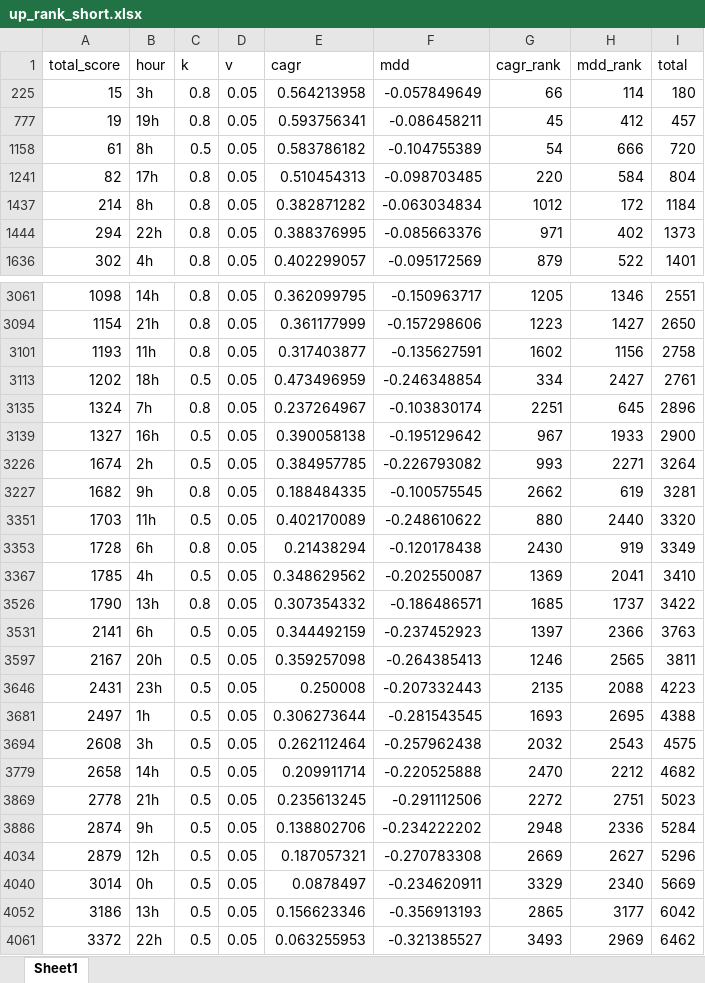
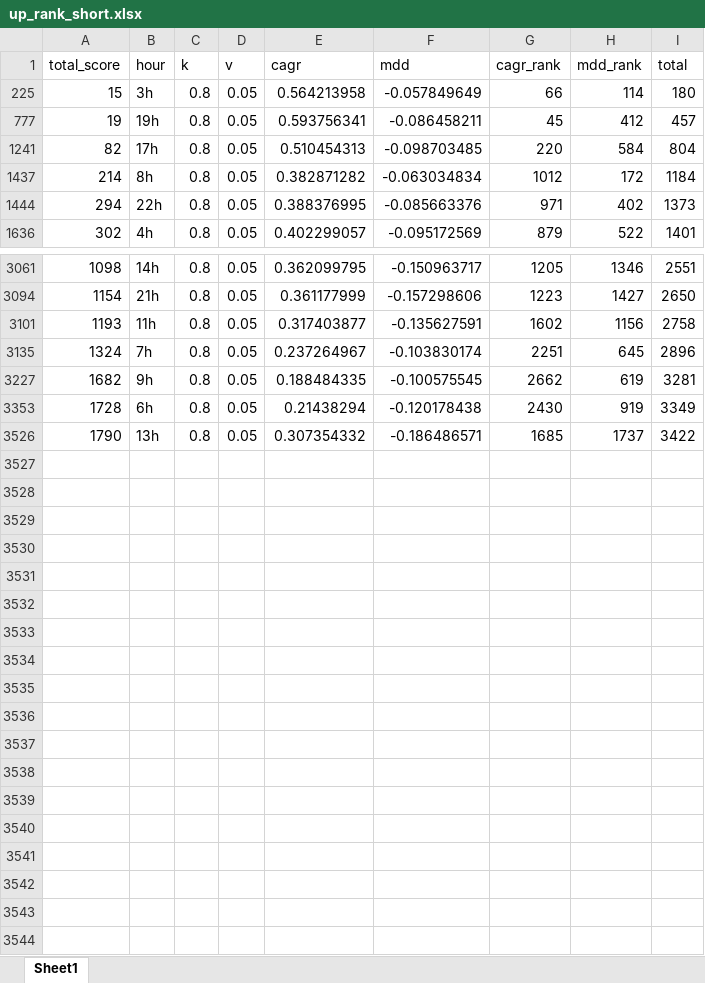
Before and after one commit to suganglive/backtest, an Excel workbook: up_rank_short.xlsx, sheet Sheet1, drawn as a sheet; only a part is shown, gaps mark what is left out; values as stored, in another font and other column widths than the file's, no borders; the diff covers the shown part only; the diff names each change by its address in the sheet, - before the commit and + after, or states it on an @@ line.

```diff
--- a/up_rank_short.xlsx (sheet Sheet1)
+++ b/up_rank_short.xlsx (sheet Sheet1)
@@ row 1158 hidden: 61 | 8h | 0.5 | 0.05 | 0.583786182 | -0.104755389 | 54 | 666 | 720 @@
@@ row 3113 hidden: 1202 | 18h | 0.5 | 0.05 | 0.473496959 | -0.246348854 | 334 | 2427 | 2761 @@
@@ row 3139 hidden: 1327 | 16h | 0.5 | 0.05 | 0.390058138 | -0.195129642 | 967 | 1933 | 2900 @@
@@ row 3226 hidden: 1674 | 2h | 0.5 | 0.05 | 0.384957785 | -0.226793082 | 993 | 2271 | 3264 @@
@@ row 3351 hidden: 1703 | 11h | 0.5 | 0.05 | 0.402170089 | -0.248610622 | 880 | 2440 | 3320 @@
@@ row 3367 hidden: 1785 | 4h | 0.5 | 0.05 | 0.348629562 | -0.202550087 | 1369 | 2041 | 3410 @@
@@ row 3531 hidden: 2141 | 6h | 0.5 | 0.05 | 0.344492159 | -0.237452923 | 1397 | 2366 | 3763 @@
@@ row 3597 hidden: 2167 | 20h | 0.5 | 0.05 | 0.359257098 | -0.264385413 | 1246 | 2565 | 3811 @@
@@ row 3646 hidden: 2431 | 23h | 0.5 | 0.05 | 0.250008 | -0.207332443 | 2135 | 2088 | 4223 @@
@@ row 3681 hidden: 2497 | 1h | 0.5 | 0.05 | 0.306273644 | -0.281543545 | 1693 | 2695 | 4388 @@
@@ row 3694 hidden: 2608 | 3h | 0.5 | 0.05 | 0.262112464 | -0.257962438 | 2032 | 2543 | 4575 @@
@@ row 3779 hidden: 2658 | 14h | 0.5 | 0.05 | 0.209911714 | -0.220525888 | 2470 | 2212 | 4682 @@
@@ row 3869 hidden: 2778 | 21h | 0.5 | 0.05 | 0.235613245 | -0.291112506 | 2272 | 2751 | 5023 @@
@@ row 3886 hidden: 2874 | 9h | 0.5 | 0.05 | 0.138802706 | -0.234222202 | 2948 | 2336 | 5284 @@
@@ row 4034 hidden: 2879 | 12h | 0.5 | 0.05 | 0.187057321 | -0.270783308 | 2669 | 2627 | 5296 @@
@@ row 4040 hidden: 3014 | 0h | 0.5 | 0.05 | 0.0878497 | -0.234620911 | 3329 | 2340 | 5669 @@
@@ row 4052 hidden: 3186 | 13h | 0.5 | 0.05 | 0.156623346 | -0.356913193 | 2865 | 3177 | 6042 @@
@@ row 4061 hidden: 3372 | 22h | 0.5 | 0.05 | 0.063255953 | -0.321385527 | 3493 | 2969 | 6462 @@
```
Also changed, not shown: 6 hidden or unhidden rows elsewhere in this sheet, backtestdata/rank.xlsx, 3 other files.
